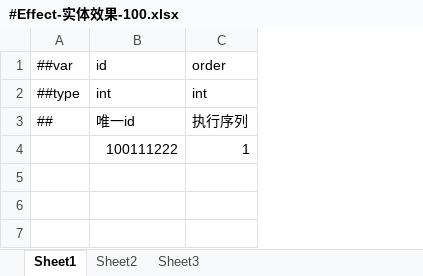
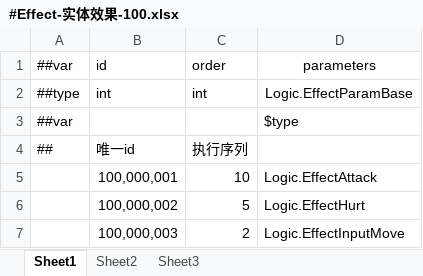
Before and after one commit to Aralf-Z/Sanmon-Shosetsu, an Excel workbook: config/_tables/Logic/#Effect-实体效果-100.xlsx, sheet Sheet1, drawn as a sheet; values as stored, in another font and other column widths than the file's, no borders; removed rows and columns are numbered as before the commit, all else as after; the diff names each change by its address in the sheet, - before the commit and + after, or states it on an @@ line.

```diff
--- a/config/_tables/Logic/#Effect-实体效果-100.xlsx (sheet Sheet1)
+++ b/config/_tables/Logic/#Effect-实体效果-100.xlsx (sheet Sheet1)
+column D, rows 1-2: parameters | Logic.EffectParamBase
+row 3: ##var |  |  | $type
-row 4:  | 100111222 | 1
+row 5:  | 100,000,001 | 10 | Logic.EffectAttack
+row 6:  | 100,000,002 | 5 | Logic.EffectHurt
+row 7:  | 100,000,003 | 2 | Logic.EffectInputMove
```
Also changed, not shown: config/_tables/beans__.xlsx, 36 other files.
